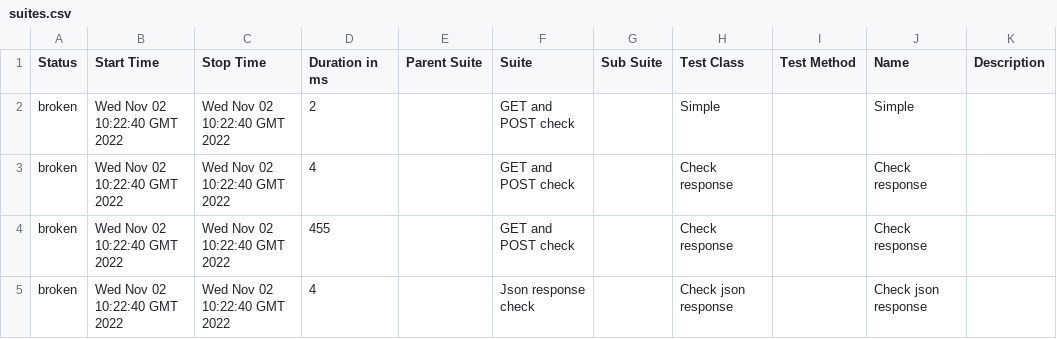
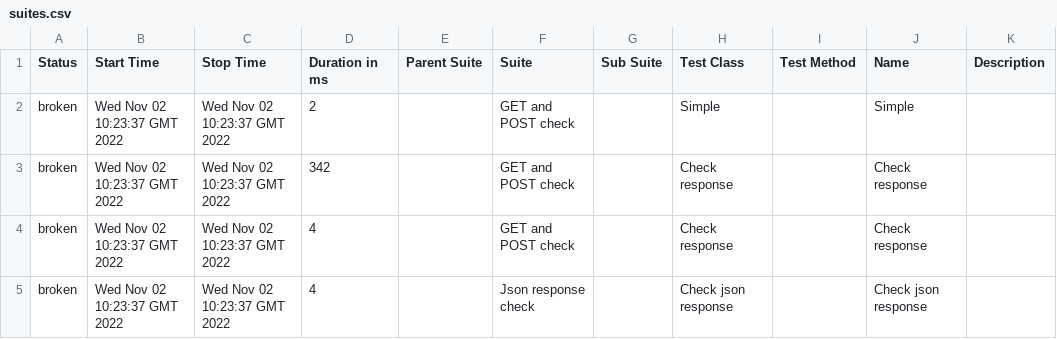
Before and after one commit to jdi-templates/jdi-dark-bdd-testng-template, a CSV file: 1/data/suites.csv, drawn as a sheet.

```diff
--- a/1/data/suites.csv
+++ b/1/data/suites.csv
@@ -1,5 +1,5 @@
 "Status","Start Time","Stop Time","Duration in ms","Parent Suite","Suite","Sub Suite","Test Class","Test Method","Name","Description"
-"broken","Wed Nov 02 10:22:40 GMT 2022","Wed Nov 02 10:22:40 GMT 2022","2","","GET and POST check","","Simple","","Simple",""
-"broken","Wed Nov 02 10:22:40 GMT 2022","Wed Nov 02 10:22:40 GMT 2022","4","","GET and POST check","","Check response","","Check response",""
-"broken","Wed Nov 02 10:22:40 GMT 2022","Wed Nov 02 10:22:40 GMT 2022","455","","GET and POST check","","Check response","","Check response",""
-"broken","Wed Nov 02 10:22:40 GMT 2022","Wed Nov 02 10:22:40 GMT 2022","4","","Json response check","","Check json response","","Check json response",""
+"broken","Wed Nov 02 10:23:37 GMT 2022","Wed Nov 02 10:23:37 GMT 2022","2","","GET and POST check","","Simple","","Simple",""
+"broken","Wed Nov 02 10:23:37 GMT 2022","Wed Nov 02 10:23:37 GMT 2022","342","","GET and POST check","","Check response","","Check response",""
+"broken","Wed Nov 02 10:23:37 GMT 2022","Wed Nov 02 10:23:37 GMT 2022","4","","GET and POST check","","Check response","","Check response",""
+"broken","Wed Nov 02 10:23:37 GMT 2022","Wed Nov 02 10:23:37 GMT 2022","4","","Json response check","","Check json response","","Check json response",""
```
Also changed, not shown: 27 other files.
